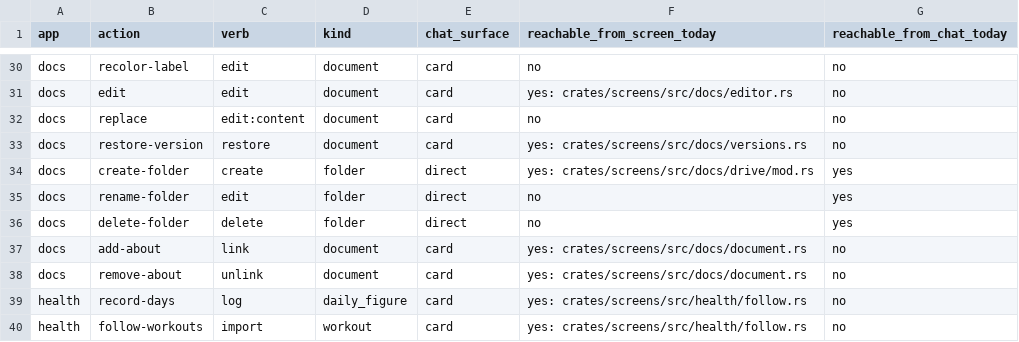
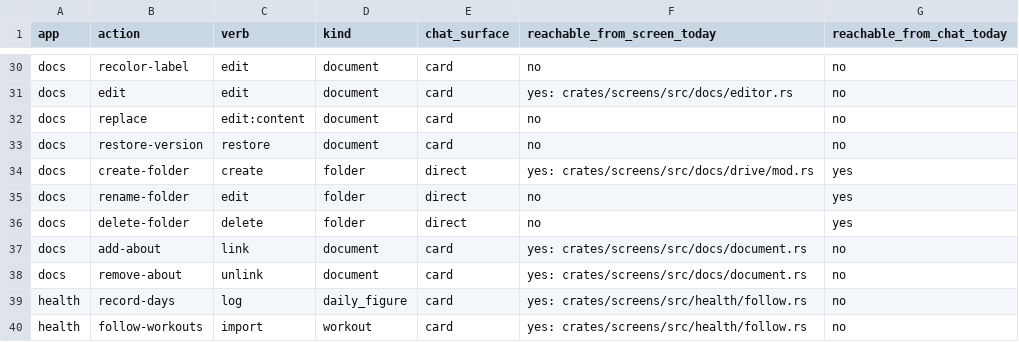
Before and after one commit to srikanth235/centraid, a CSV file: contracts/assist/catalog-census.csv, drawn as a sheet; only a part is shown, gaps mark what is left out.

```diff
--- a/contracts/assist/catalog-census.csv
+++ b/contracts/assist/catalog-census.csv
@@ -32,3 +32,3 @@ docs,edit,edit,document,card,yes: crates/screens/src/docs/editor.rs,no
 docs,replace,edit:content,document,card,no,no
-docs,restore-version,restore,document,card,yes: crates/screens/src/docs/versions.rs,no
+docs,restore-version,restore,document,card,no,no
 docs,create-folder,create,folder,direct,yes: crates/screens/src/docs/drive/mod.rs,yes
```
Also changed, not shown: 13 other files.
